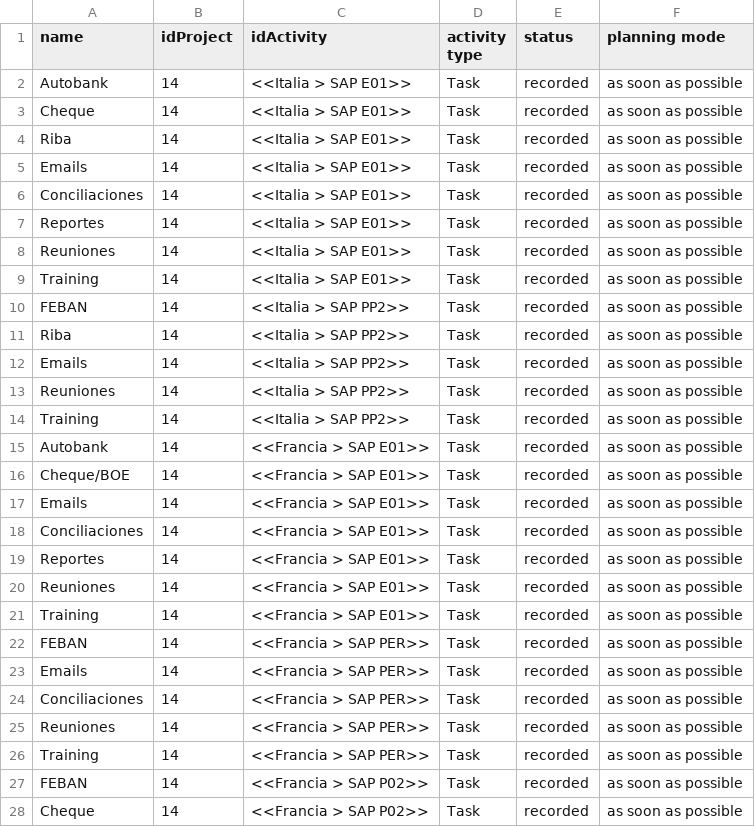
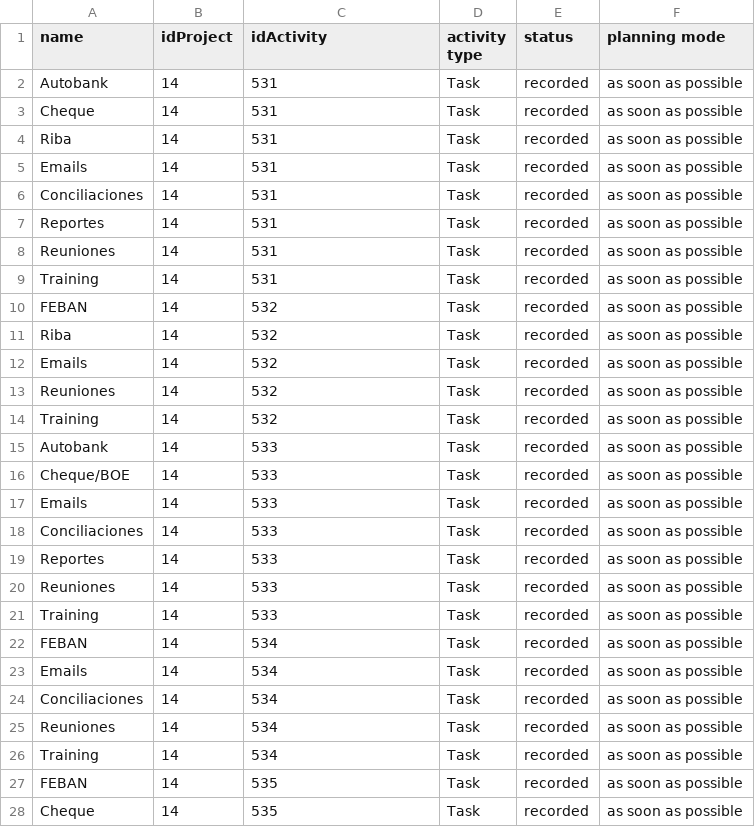
Before and after one commit to rlucho/mem0-mcp-selfhosted, a CSV file: projeqtor/collections-restructure/out/03_create_tasks.csv, drawn as a sheet; only a part is shown; the diff covers the shown part only; the diff names each change by its address in the sheet, - before the commit and + after, or states it on an @@ line.

```diff
--- a/projeqtor/collections-restructure/out/03_create_tasks.csv
+++ b/projeqtor/collections-restructure/out/03_create_tasks.csv
-C2:C9 (idActivity): <<Italia > SAP E01>>
+C2:C9 (idActivity): 531
-C10:C14 (idActivity): <<Italia > SAP PP2>>
+C10:C14 (idActivity): 532
-C15:C21 (idActivity): <<Francia > SAP E01>>
+C15:C21 (idActivity): 533
-C22:C26 (idActivity): <<Francia > SAP PER>>
+C22:C26 (idActivity): 534
-C27:C28 (idActivity): <<Francia > SAP P02>>
+C27:C28 (idActivity): 535
```
Also changed, not shown: 63 edited cells elsewhere in this file.
